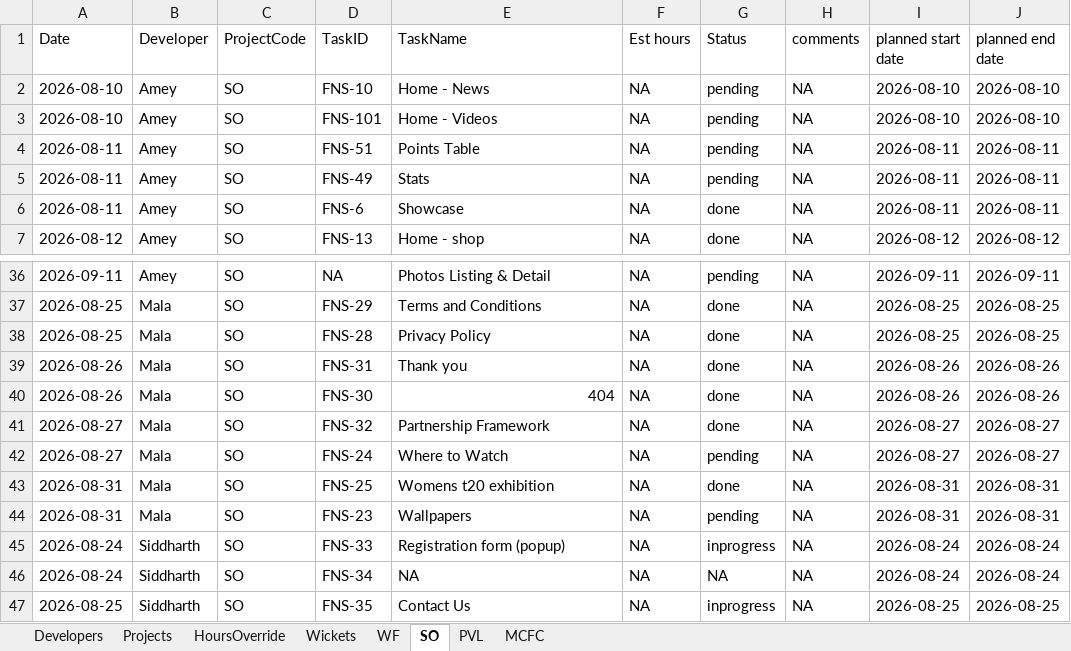
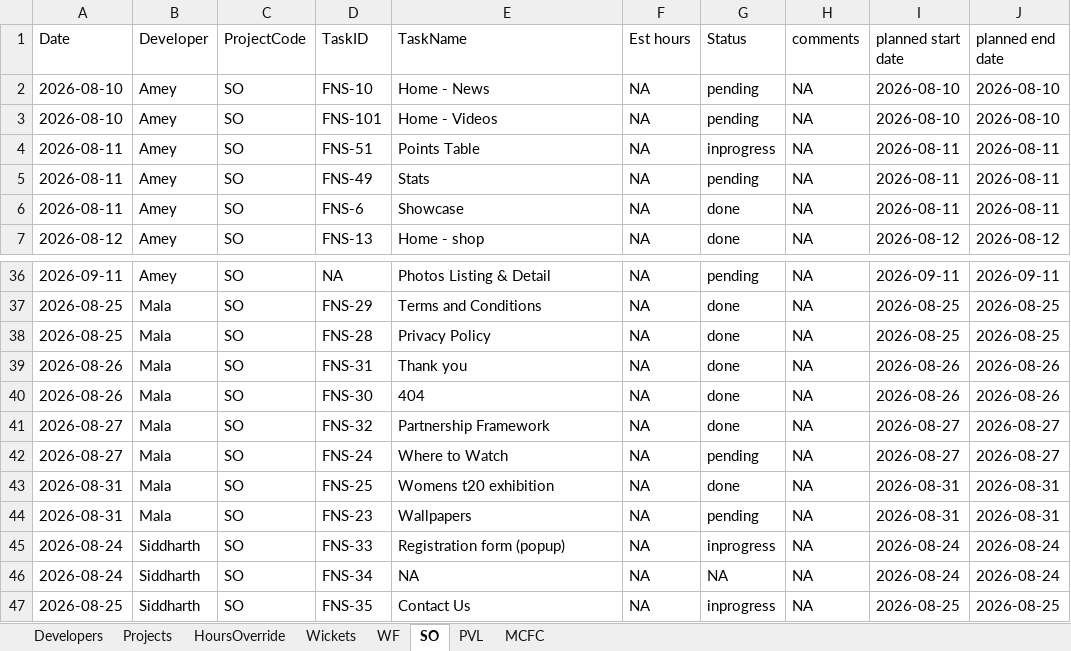
Before and after one commit to shubham-sportz/fanos-migration-league, an Excel workbook: src/data/FML-Data.xlsx, sheet SO, drawn as a sheet; only a part is shown, gaps mark what is left out; values as stored, in another font and other column widths than the file's, no borders; table styles not drawn; the diff names each change by its address in the sheet, - before the commit and + after, or states it on an @@ line.

```diff
--- a/src/data/FML-Data.xlsx (sheet SO)
+++ b/src/data/FML-Data.xlsx (sheet SO)
-G4 (Status): pending
+G4 (Status): inprogress
-E40 alignment: right
+E40 alignment: left
```
Also changed, not shown: sheet MCFC, sheet PVL, sheet Wickets, sheet HoursOverride, sheet WF, 2 other files.
